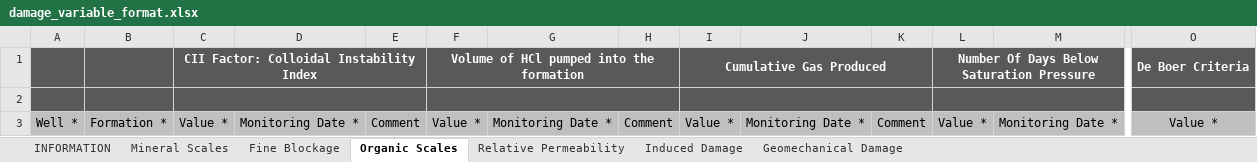
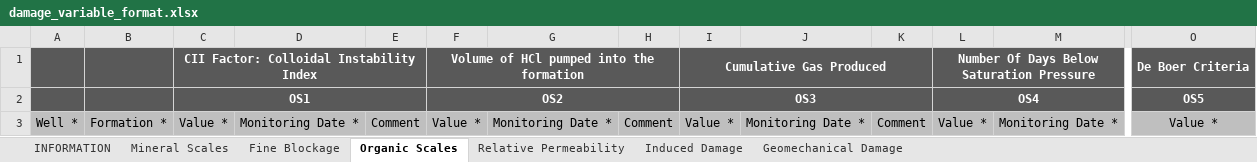
Before and after one commit to Ifdm-ecp/ifdm, an Excel workbook: public/files/damage_variable_format.xlsx, sheet Organic Scales, drawn as a sheet; only a part is shown, gaps mark what is left out; values as stored, in another font and other column widths than the file's, no borders; rows hold the shown columns only; the diff names each change by its address in the sheet, - before the commit and + after, or states it on an @@ line.

```diff
--- a/public/files/damage_variable_format.xlsx (sheet Organic Scales)
+++ b/public/files/damage_variable_format.xlsx (sheet Organic Scales)
-row 2: (empty)
+row 2:  |  | OS1 |  |  | OS2 |  |  | OS3 |  |  | OS4 |  | OS5
```
Also changed, not shown: sheet Relative Permeability, sheet Fine Blockage, sheet Geomechanical Damage, sheet Induced Damage, 3 other files.
